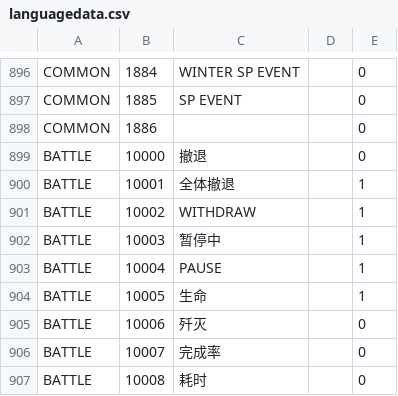
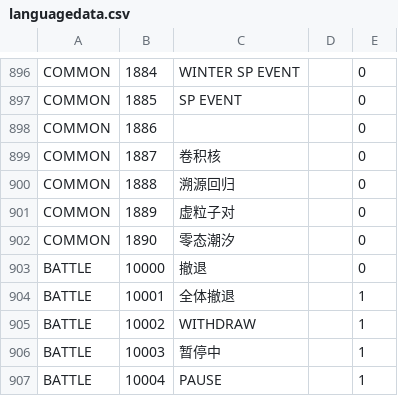
Before and after one commit to gf-data-tools/gf-data-ch, a CSV file: asset/textdata/language/languagedata.csv, drawn as a sheet; only a part is shown, gaps mark what is left out; the shorter side is filled out with more unchanged rows; the diff names each change by its address in the sheet, - before the commit and + after, or states it on an @@ line.

```diff
--- a/asset/textdata/language/languagedata.csv
+++ b/asset/textdata/language/languagedata.csv
+row 899: COMMON | 1887 | 卷积核 |  | 0
+row 900: COMMON | 1888 | 溯源回归 |  | 0
+row 901: COMMON | 1889 | 虚粒子对 |  | 0
+row 902: COMMON | 1890 | 零态潮汐 |  | 0
```
Also changed, not shown: 38 other files.
